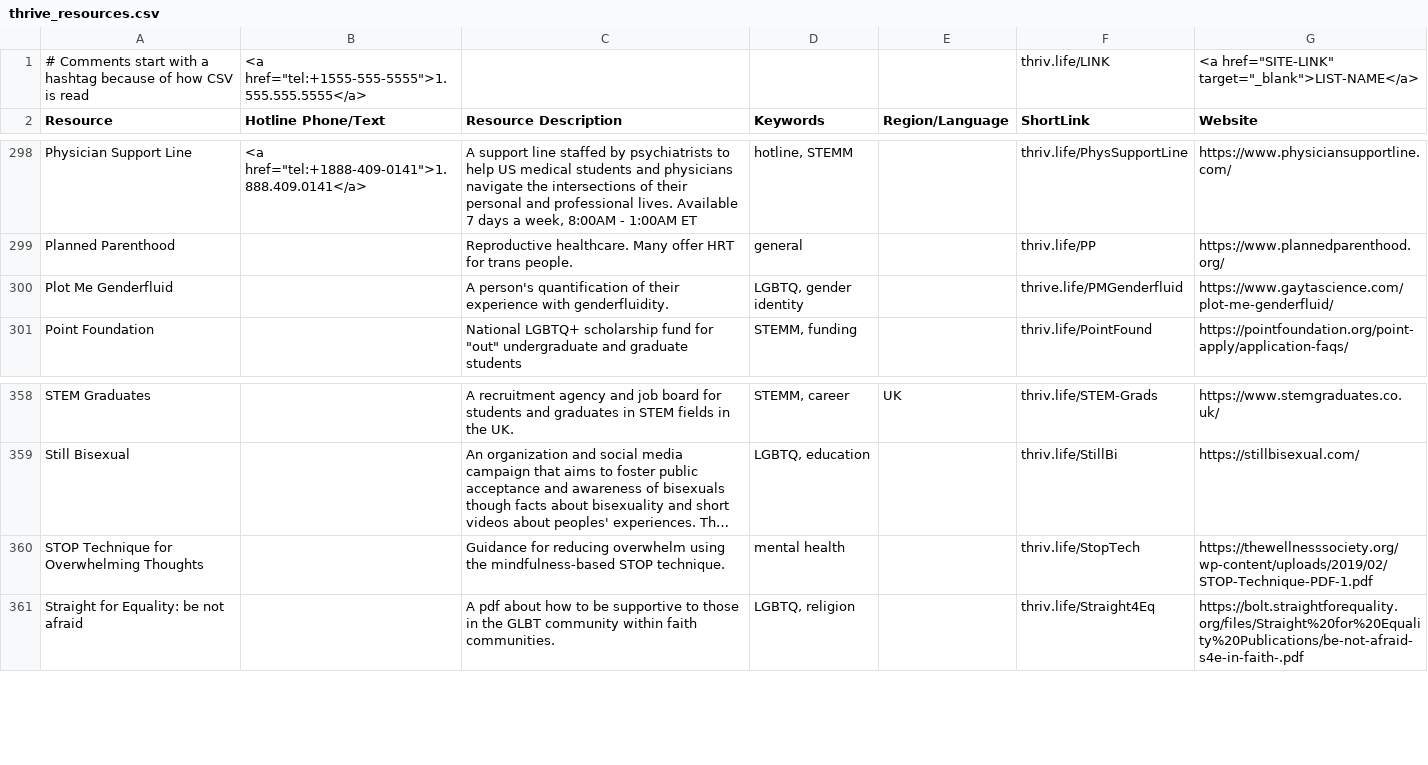
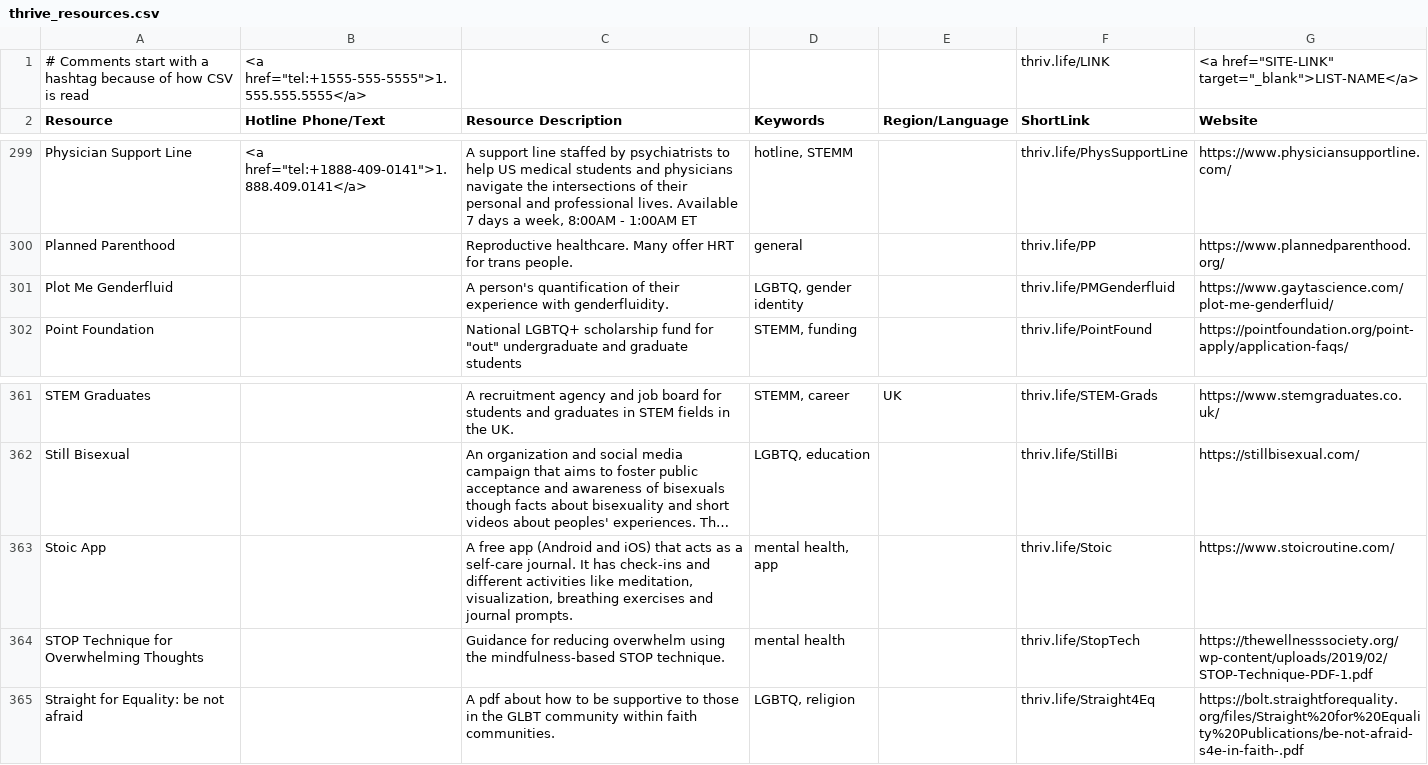
Before and after one commit to ThriveLifeline/thrive-lifeline, a CSV file: _site/thrive_resources.csv, drawn as a sheet; only a part is shown, gaps mark what is left out; long unchanged cells end in …; addresses are those after the commit; the diff covers the shown part only; the diff names each change by its address in the sheet, - before the commit and + after, or states it on an @@ line.

```diff
--- a/_site/thrive_resources.csv
+++ b/_site/thrive_resources.csv
-F301 (ShortLink): thrive.life/PMGenderfluid
+F301 (ShortLink): thriv.life/PMGenderfluid
+row 363: Stoic App |  | A free app (Android and iOS) that acts as a self-care journal. It has check-ins and different activities like meditation, visualization, breathing exercises and journal prompts. | mental health, app |  | thriv.life/Stoic | https://www.stoicroutine.com/
```
Also changed, not shown: 4 added rows and 1 removed row elsewhere in this file, thrive_resources.csv, 3 other files.
